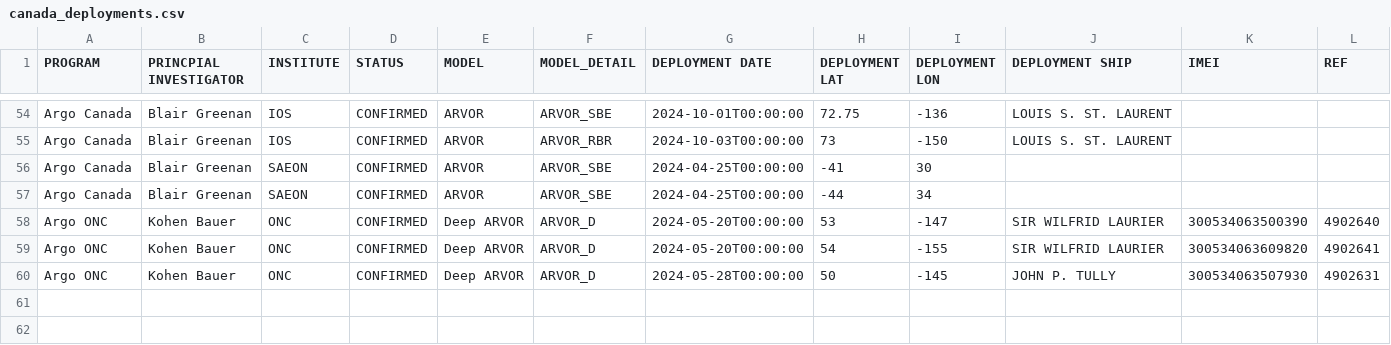
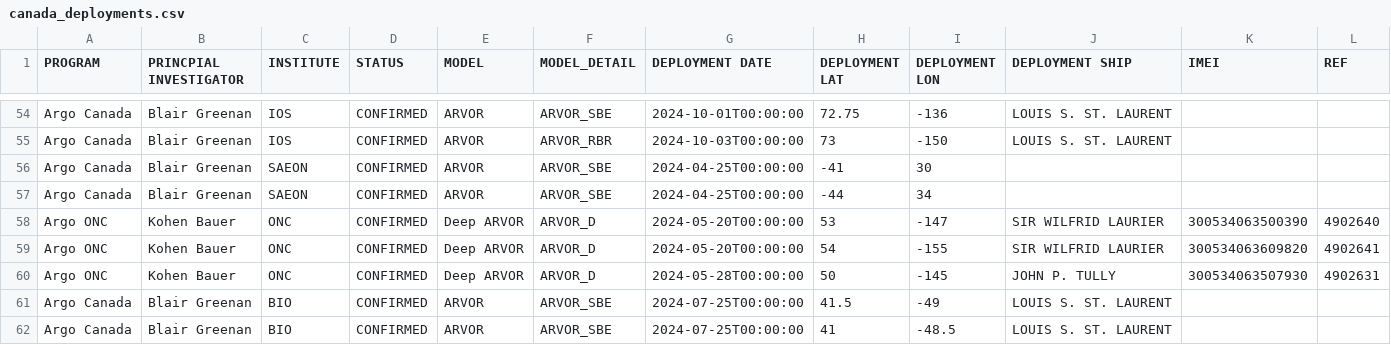
Before and after one commit to ArgoCanada/blog, a CSV file: deployment/canada_deployments.csv, drawn as a sheet; only a part is shown, gaps mark what is left out; rows hold the shown columns only; the diff names each change by its address in the sheet, - before the commit and + after, or states it on an @@ line.

Commit message:
July LSSL

```diff
--- a/deployment/canada_deployments.csv
+++ b/deployment/canada_deployments.csv
+row 61: Argo Canada | Blair Greenan | BIO | CONFIRMED | ARVOR | ARVOR_SBE | 2024-07-25T00:00:00 | 41.5 | -49 | LOUIS S. ST. LAURENT
+row 62: Argo Canada | Blair Greenan | BIO | CONFIRMED | ARVOR | ARVOR_SBE | 2024-07-25T00:00:00 | 41 | -48.5 | LOUIS S. ST. LAURENT
```
